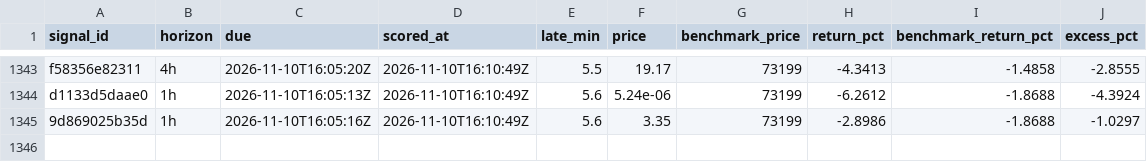
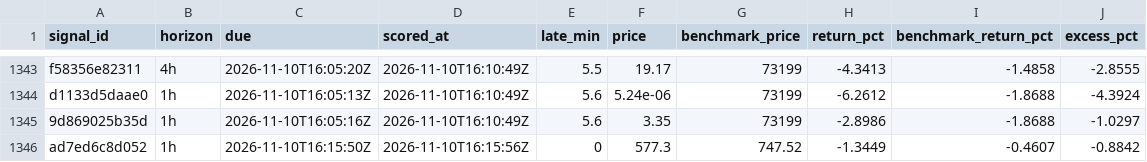
Before and after one commit to hpintojr/crypto-scanner, a CSV file: data/outcomes.csv, drawn as a sheet; only a part is shown, gaps mark what is left out.

```diff
--- a/data/outcomes.csv
+++ b/data/outcomes.csv
@@ -1345 +1345,2 @@ d1133d5daae0,1h,2026-11-10T16:05:13Z,2026-11-10T16:10:49Z,5.6,5.24e-06,73199,-6.
 9d869025b35d,1h,2026-11-10T16:05:16Z,2026-11-10T16:10:49Z,5.6,3.35,73199,-2.8986,-1.8688,-1.0297
+ad7ed6c8d052,1h,2026-11-10T16:15:50Z,2026-11-10T16:15:56Z,0,577.3,747.52,-1.3449,-0.4607,-0.8842
```
Also changed, not shown: data/sim-equity.csv, 5 other files.
